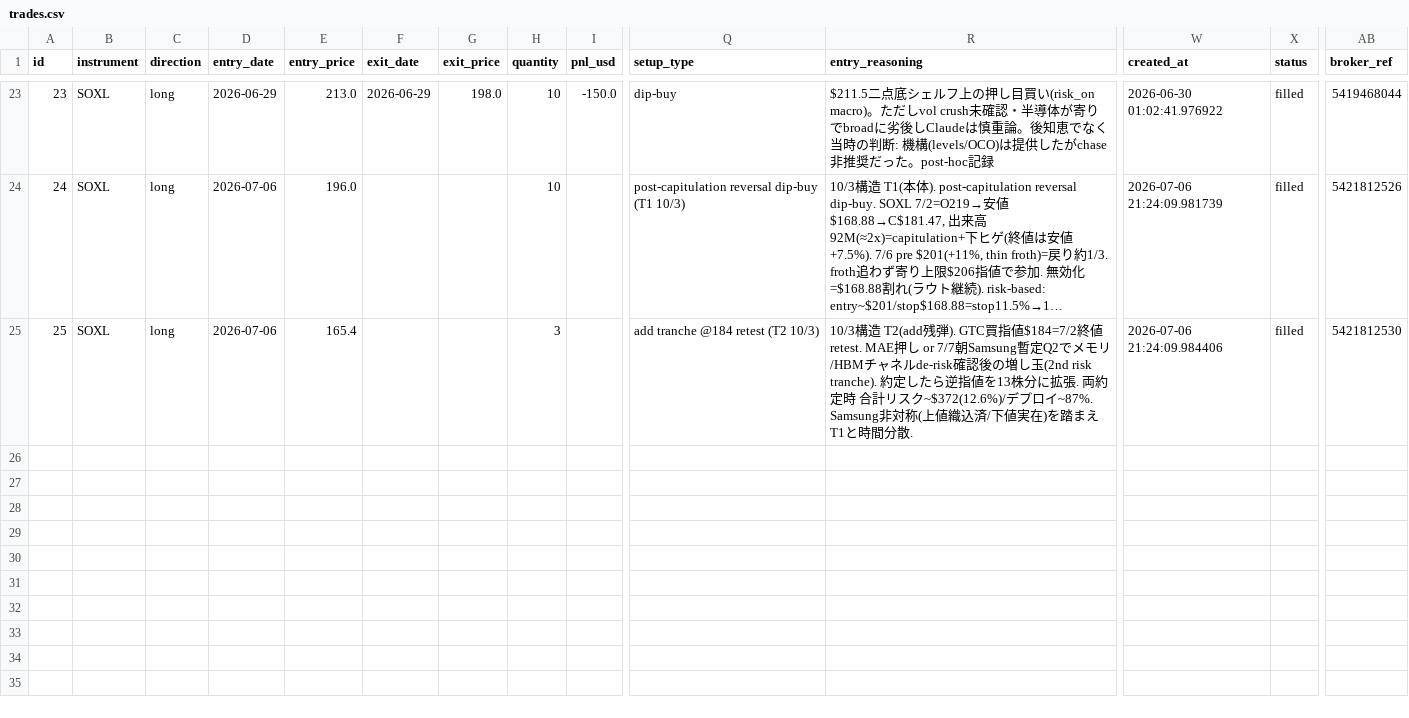
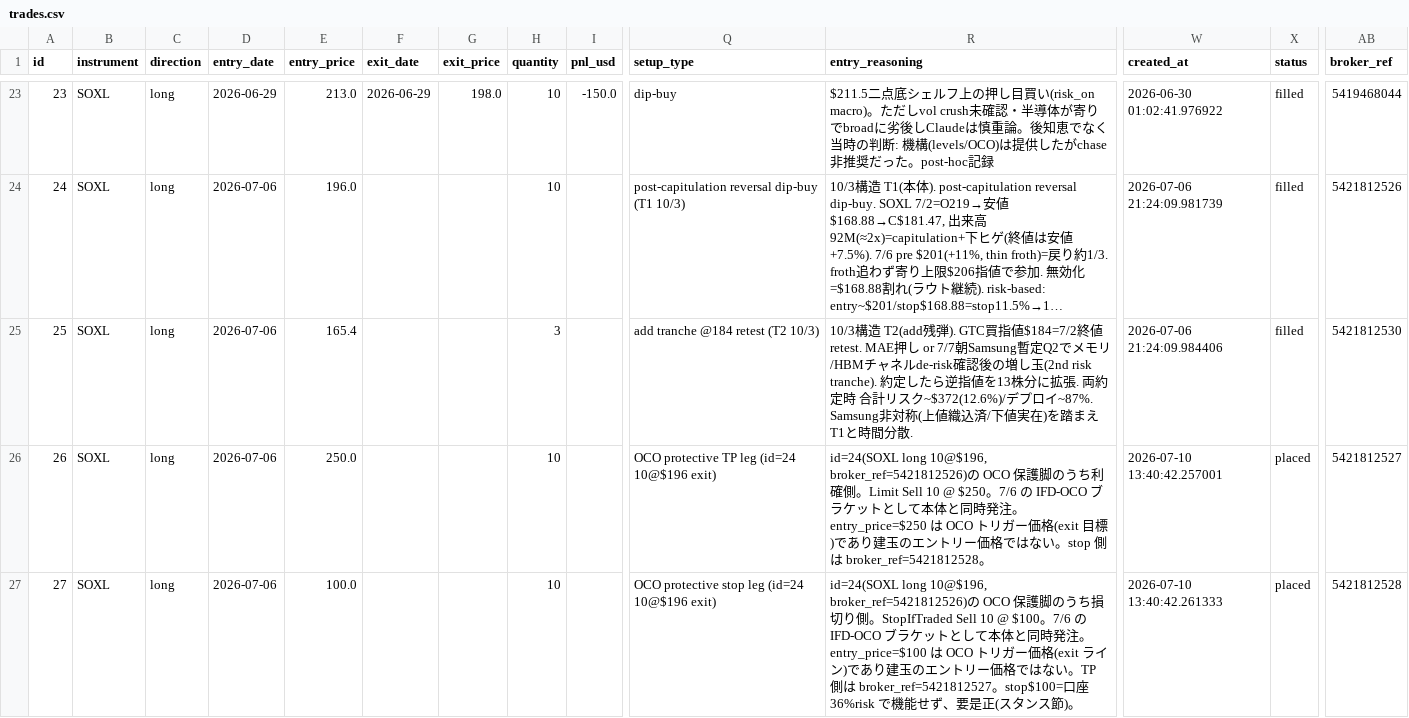
Before and after one commit to ksyunnnn/Master-Sensei, a CSV file: data/db_export/trades.csv, drawn as a sheet; only a part is shown, gaps mark what is left out; long unchanged cells end in …; rows hold the shown columns only; the diff names each change by its address in the sheet, - before the commit and + after, or states it on an @@ line.

```diff
--- a/data/db_export/trades.csv
+++ b/data/db_export/trades.csv
+row 26: 26 | SOXL | long | 2026-07-06 | 250.0 |  |  | 10 |  | OCO protective TP leg (id=24 10@$196 exit) | id=24(SOXL long 10@$196, broker_ref=5421812526)の OCO 保護脚のうち利確側。Limit Sell 10 @ $250。7/6 の IFD-OCO ブラケットとして本体と同時発注。entry_price=$250 は OCO トリガー価格(exit 目標)であり建玉のエントリー価格ではない。stop 側は broker_ref=5421812528。 | 2026-07-10 13:40:42.257001 | placed | 5421812527
+row 27: 27 | SOXL | long | 2026-07-06 | 100.0 |  |  | 10 |  | OCO protective stop leg (id=24 10@$196 exit) | id=24(SOXL long 10@$196, broker_ref=5421812526)の OCO 保護脚のうち損切り側。StopIfTraded Sell 10 @ $100。7/6 の IFD-OCO ブラケットとして本体と同時発注。entry_price=$100 は OCO トリガー価格(exit ライン)であり建玉のエントリー価格ではない。TP 側は broker_ref=5421812527。stop$100=口座36%risk で機能せず、要是正(スタンス節)。 | 2026-07-10 13:40:42.261333 | placed | 5421812528
```
Also changed, not shown: data/db_export/events.csv, data/db_export/knowledge.csv, 3 other files.
